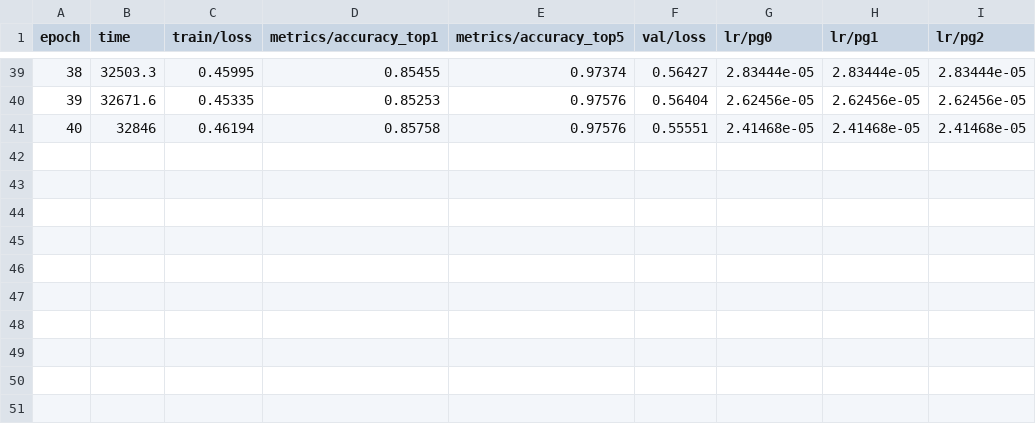
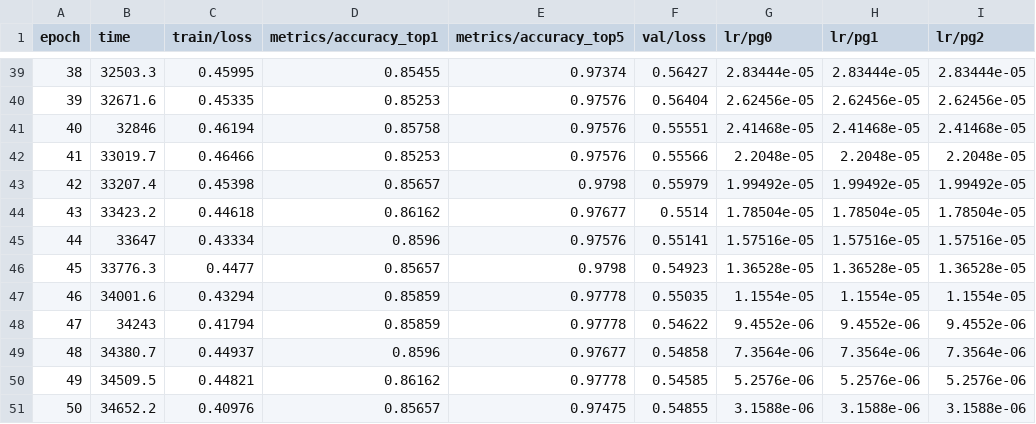
Before and after one commit to saurabhpandey2108/Animal_Detection, a CSV file: datasets/training_runs/final_animal_classifier/results.csv, drawn as a sheet; only a part is shown, gaps mark what is left out.

```diff
--- a/datasets/training_runs/final_animal_classifier/results.csv
+++ b/datasets/training_runs/final_animal_classifier/results.csv
@@ -41 +41,11 @@ epoch,time,train/loss,metrics/accuracy_top1,metrics/accuracy_top5,val/loss,lr/pg
 40,32846,0.46194,0.85758,0.97576,0.55551,2.41468e-05,2.41468e-05,2.41468e-05
+41,33019.7,0.46466,0.85253,0.97576,0.55566,2.2048e-05,2.2048e-05,2.2048e-05
+42,33207.4,0.45398,0.85657,0.9798,0.55979,1.99492e-05,1.99492e-05,1.99492e-05
+43,33423.2,0.44618,0.86162,0.97677,0.5514,1.78504e-05,1.78504e-05,1.78504e-05
+44,33647,0.43334,0.8596,0.97576,0.55141,1.57516e-05,1.57516e-05,1.57516e-05
+45,33776.3,0.4477,0.85657,0.9798,0.54923,1.36528e-05,1.36528e-05,1.36528e-05
+46,34001.6,0.43294,0.85859,0.97778,0.55035,1.1554e-05,1.1554e-05,1.1554e-05
+47,34243,0.41794,0.85859,0.97778,0.54622,9.4552e-06,9.4552e-06,9.4552e-06
+48,34380.7,0.44937,0.8596,0.97677,0.54858,7.3564e-06,7.3564e-06,7.3564e-06
+49,34509.5,0.44821,0.86162,0.97778,0.54585,5.2576e-06,5.2576e-06,5.2576e-06
+50,34652.2,0.40976,0.85657,0.97475,0.54855,3.1588e-06,3.1588e-06,3.1588e-06
```
Also changed, not shown: 18 other files.
